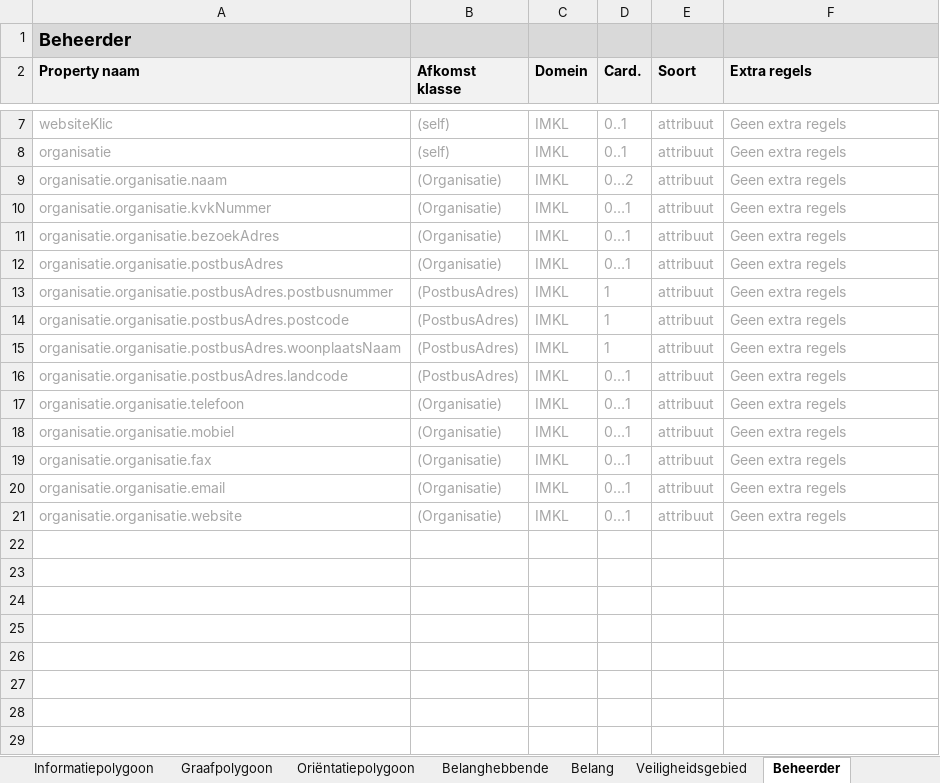
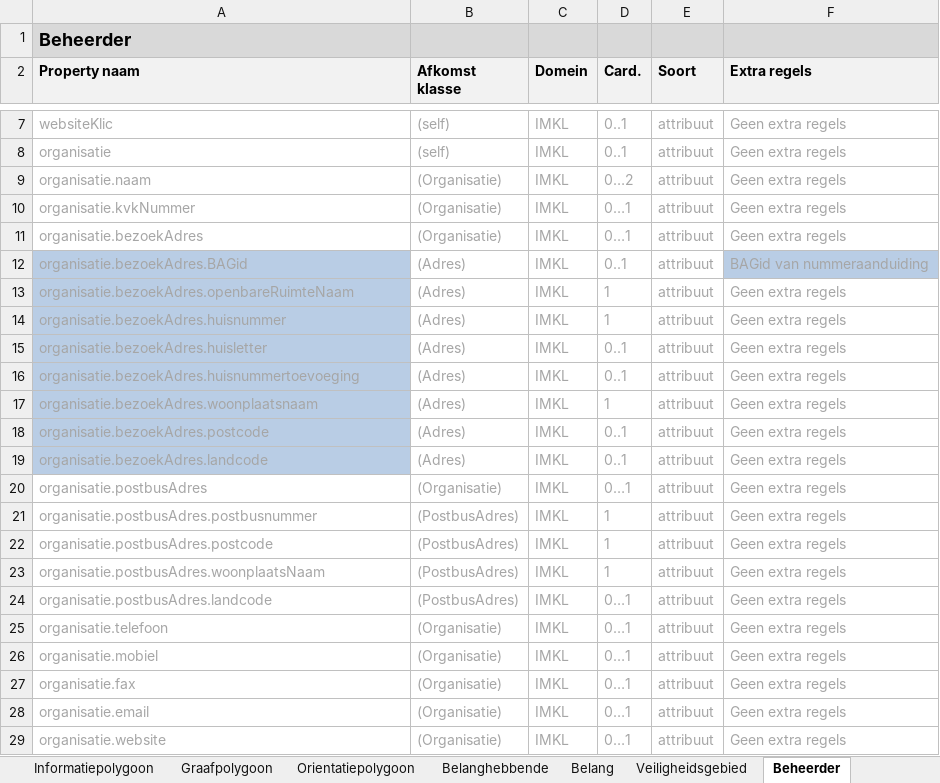
Before and after one commit to Geonovum/imkl2015-review, an Excel workbook: IMKL2.x/3. extraregels/IMKL-2.0io-object-attributen-ExtraRegels.xlsx, sheet Beheerder, drawn as a sheet; only a part is shown, gaps mark what is left out; values as stored, in another font and other column widths than the file's, no borders; addresses are those after the commit; the diff names each change by its address in the sheet, - before the commit and + after, or states it on an @@ line.

```diff
--- a/IMKL2.x/3. extraregels/IMKL-2.0io-object-attributen-ExtraRegels.xlsx (sheet Beheerder)
+++ b/IMKL2.x/3. extraregels/IMKL-2.0io-object-attributen-ExtraRegels.xlsx (sheet Beheerder)
-sheet tab: Oriëntatiepolygoon
+sheet tab: Orientatiepolygoon
-A9 (Property naam): organisatie.organisatie.naam
+A9 (Property naam): organisatie.naam
-A10 (Property naam): organisatie.organisatie.kvkNummer
+A10 (Property naam): organisatie.kvkNummer
-A11 (Property naam): organisatie.organisatie.bezoekAdres
+A11 (Property naam): organisatie.bezoekAdres
+row 12: organisatie.bezoekAdres.BAGid | (Adres) | IMKL | 0..1 | attribuut | BAGid van nummeraanduiding
+row 13: organisatie.bezoekAdres.openbareRuimteNaam | (Adres) | IMKL | 1 | attribuut | Geen extra regels
+row 14: organisatie.bezoekAdres.huisnummer | (Adres) | IMKL | 1 | attribuut | Geen extra regels
+row 15: organisatie.bezoekAdres.huisletter | (Adres) | IMKL | 0..1 | attribuut | Geen extra regels
+row 16: organisatie.bezoekAdres.huisnummertoevoeging | (Adres) | IMKL | 0..1 | attribuut | Geen extra regels
+row 17: organisatie.bezoekAdres.woonplaatsnaam | (Adres) | IMKL | 1 | attribuut | Geen extra regels
+row 18: organisatie.bezoekAdres.postcode | (Adres) | IMKL | 0..1 | attribuut | Geen extra regels
+row 19: organisatie.bezoekAdres.landcode | (Adres) | IMKL | 0..1 | attribuut | Geen extra regels
-A20 (Property naam): organisatie.organisatie.postbusAdres
+A20 (Property naam): organisatie.postbusAdres
-A21 (Property naam): organisatie.organisatie.postbusAdres.postbusnummer
+A21 (Property naam): organisatie.postbusAdres.postbusnummer
-A22 (Property naam): organisatie.organisatie.postbusAdres.postcode
+A22 (Property naam): organisatie.postbusAdres.postcode
-A23 (Property naam): organisatie.organisatie.postbusAdres.woonplaatsNaam
+A23 (Property naam): organisatie.postbusAdres.woonplaatsNaam
-A24 (Property naam): organisatie.organisatie.postbusAdres.landcode
+A24 (Property naam): organisatie.postbusAdres.landcode
-A25 (Property naam): organisatie.organisatie.telefoon
+A25 (Property naam): organisatie.telefoon
-A26 (Property naam): organisatie.organisatie.mobiel
+A26 (Property naam): organisatie.mobiel
-A27 (Property naam): organisatie.organisatie.fax
+A27 (Property naam): organisatie.fax
-A28 (Property naam): organisatie.organisatie.email
+A28 (Property naam): organisatie.email
-A29 (Property naam): organisatie.organisatie.website
+A29 (Property naam): organisatie.website
```
Also changed, not shown: sheet GebiedsinformatieAanvraag, sheet Belang, sheet Veiligheidsgebied, sheet AanduidingEisvoorzorgsmaatregel, sheet ExtraDetailinfo, sheet Informatiepolygoon, 7 more sheets, other sheet tabs, IMKL2.x/1. dataspecificatie/IMKL-Dataspecificatie-changelog.xlsx, IMKL2.x/4. waardelijsten/IMKL-Waardelijsten-changelog.xlsx, 5 other files.
